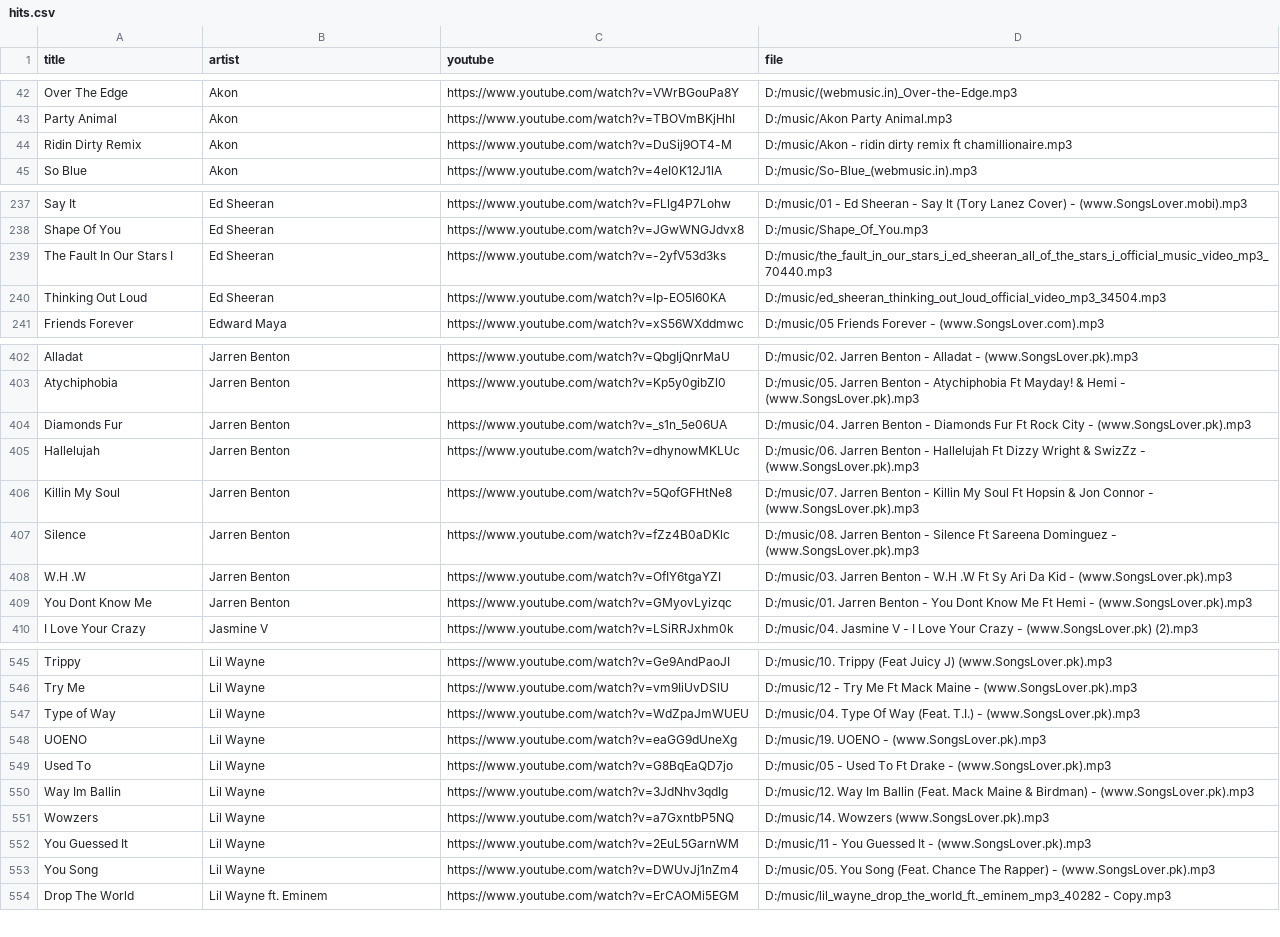
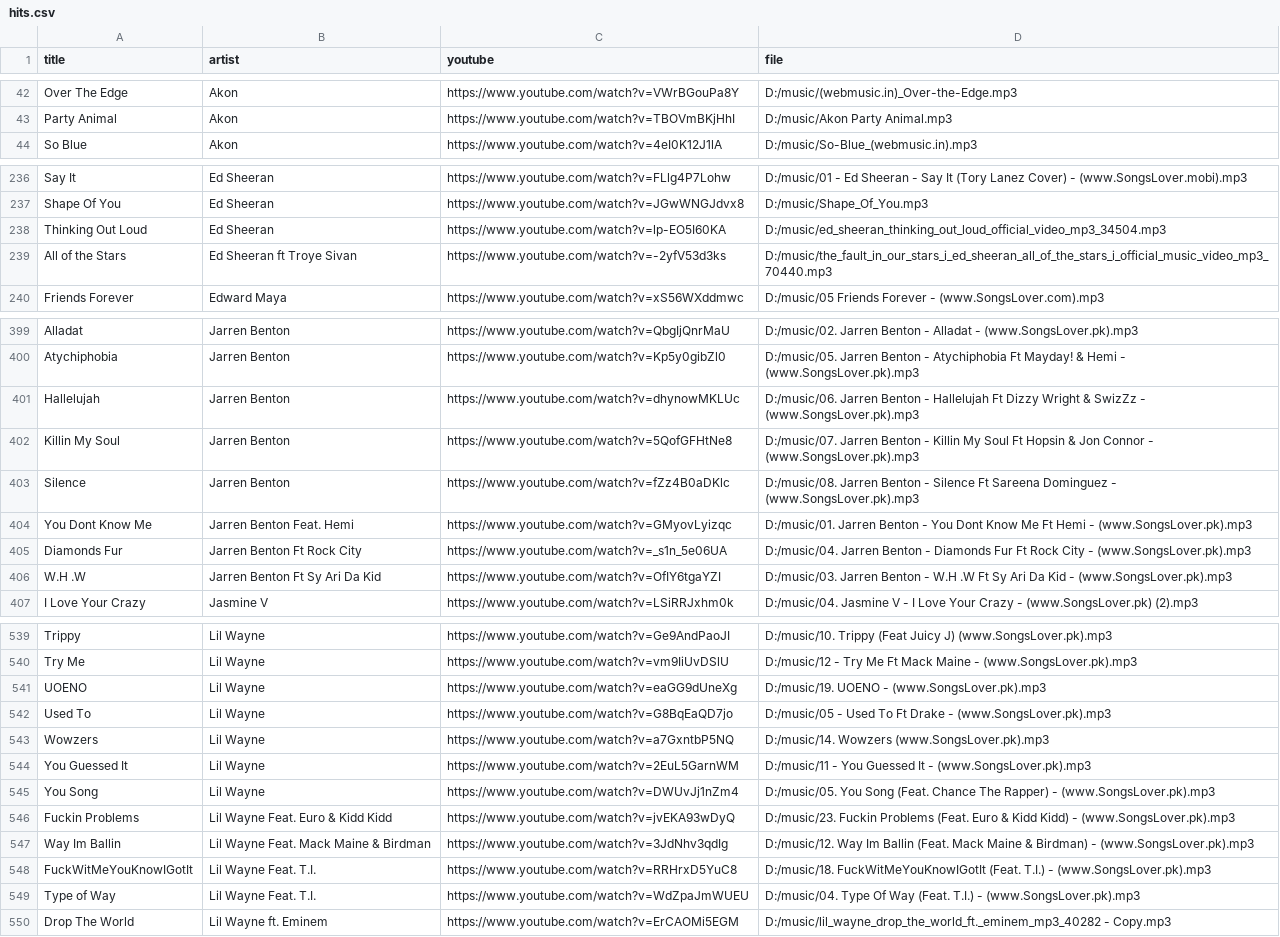
Before and after one commit to 1218Anubhavmishra/StemGuess, a CSV file: server/scripts/hits.csv, drawn as a sheet; only a part is shown, gaps mark what is left out; the diff covers the shown part only.

```diff
--- a/server/scripts/hits.csv
+++ b/server/scripts/hits.csv
@@ -43,3 +43,2 @@ Over The Edge,Akon,https://www.youtube.com/watch?v=VWrBGouPa8Y,D:/music/(webmusi
 Party Animal,Akon,https://www.youtube.com/watch?v=TBOVmBKjHhI,D:/music/Akon Party Animal.mp3
-Ridin Dirty Remix,Akon,https://www.youtube.com/watch?v=DuSij9OT4-M,D:/music/Akon - ridin dirty remix ft chamillionaire.mp3
 So Blue,Akon,https://www.youtube.com/watch?v=4eI0K12J1lA,D:/music/So-Blue_(webmusic.in).mp3
@@ -238,4 +237,4 @@ Say It,Ed Sheeran,https://www.youtube.com/watch?v=FLlg4P7Lohw,D:/music/01 - Ed S
 Shape Of You,Ed Sheeran,https://www.youtube.com/watch?v=JGwWNGJdvx8,D:/music/Shape_Of_You.mp3
-The Fault In Our Stars I,Ed Sheeran,https://www.youtube.com/watch?v=-2yfV53d3ks,D:/music/the_fault_in_our_stars_i_ed_sheeran_all_of_the_stars_i_official_music_video_mp3_70440.mp3
 Thinking Out Loud,Ed Sheeran,https://www.youtube.com/watch?v=lp-EO5I60KA,D:/music/ed_sheeran_thinking_out_loud_official_video_mp3_34504.mp3
+All of the Stars,Ed Sheeran ft Troye Sivan,https://www.youtube.com/watch?v=-2yfV53d3ks,D:/music/the_fault_in_our_stars_i_ed_sheeran_all_of_the_stars_i_official_music_video_mp3_70440.mp3
 Friends Forever,Edward Maya,https://www.youtube.com/watch?v=xS56WXddmwc,D:/music/05 Friends Forever - (www.SongsLover.com).mp3
@@ -403,3 +400,2 @@ Alladat,Jarren Benton,https://www.youtube.com/watch?v=QbgIjQnrMaU,D:/music/02. J
 Atychiphobia,Jarren Benton,https://www.youtube.com/watch?v=Kp5y0gibZl0,D:/music/05. Jarren Benton - Atychiphobia Ft Mayday!  & Hemi - (www.SongsLover.pk).mp3
-Diamonds Fur,Jarren Benton,https://www.youtube.com/watch?v=_s1n_5e06UA,D:/music/04. Jarren Benton - Diamonds  Fur Ft Rock City - (www.SongsLover.pk).mp3
 Hallelujah,Jarren Benton,https://www.youtube.com/watch?v=dhynowMKLUc,D:/music/06. Jarren Benton - Hallelujah Ft Dizzy Wright &  SwizZz - (www.SongsLover.pk).mp3
@@ -407,4 +403,5 @@ Killin My Soul,Jarren Benton,https://www.youtube.com/watch?v=5QofGFHtNe8,D:/musi
 Silence,Jarren Benton,https://www.youtube.com/watch?v=fZz4B0aDKlc,D:/music/08. Jarren Benton - Silence Ft Sareena Dominguez - (www.SongsLover.pk).mp3
-W.H .W,Jarren Benton,https://www.youtube.com/watch?v=OfIY6tgaYZI,D:/music/03. Jarren Benton - W.H .W Ft Sy Ari Da Kid - (www.SongsLover.pk).mp3
-You Dont Know Me,Jarren Benton,https://www.youtube.com/watch?v=GMyovLyizqc,D:/music/01. Jarren Benton - You Dont Know Me Ft Hemi - (www.SongsLover.pk).mp3
+You Dont Know Me,Jarren Benton Feat. Hemi,https://www.youtube.com/watch?v=GMyovLyizqc,D:/music/01. Jarren Benton - You Dont Know Me Ft Hemi - (www.SongsLover.pk).mp3
+Diamonds Fur,Jarren Benton Ft Rock City,https://www.youtube.com/watch?v=_s1n_5e06UA,D:/music/04. Jarren Benton - Diamonds  Fur Ft Rock City - (www.SongsLover.pk).mp3
+W.H .W,Jarren Benton Ft Sy Ari Da Kid,https://www.youtube.com/watch?v=OfIY6tgaYZI,D:/music/03. Jarren Benton - W.H .W Ft Sy Ari Da Kid - (www.SongsLover.pk).mp3
 I Love Your Crazy,Jasmine V,https://www.youtube.com/watch?v=LSiRRJxhm0k,D:/music/04. Jasmine V - I Love Your Crazy - (www.SongsLover.pk) (2).mp3
@@ -546,6 +540,4 @@ Trippy,Lil Wayne,https://www.youtube.com/watch?v=Ge9AndPaoJI,D:/music/10. Trippy
 Try Me,Lil Wayne,https://www.youtube.com/watch?v=vm9IiUvDSlU,D:/music/12 - Try Me Ft Mack Maine - (www.SongsLover.pk).mp3
-Type of Way,Lil Wayne,https://www.youtube.com/watch?v=WdZpaJmWUEU,D:/music/04. Type Of Way (Feat. T.I.) - (www.SongsLover.pk).mp3
 UOENO,Lil Wayne,https://www.youtube.com/watch?v=eaGG9dUneXg,D:/music/19. UOENO - (www.SongsLover.pk).mp3
 Used To,Lil Wayne,https://www.youtube.com/watch?v=G8BqEaQD7jo,D:/music/05 - Used To Ft Drake - (www.SongsLover.pk).mp3
-Way Im Ballin,Lil Wayne,https://www.youtube.com/watch?v=3JdNhv3qdIg,D:/music/12. Way Im Ballin (Feat. Mack Maine & Birdman) - (www.SongsLover.pk).mp3
 Wowzers,Lil Wayne,https://www.youtube.com/watch?v=a7GxntbP5NQ,D:/music/14. Wowzers (www.SongsLover.pk).mp3
@@ -553,2 +545,6 @@ You Guessed It,Lil Wayne,https://www.youtube.com/watch?v=2EuL5GarnWM,D:/music/11
 You Song,Lil Wayne,https://www.youtube.com/watch?v=DWUvJj1nZm4,D:/music/05. You Song (Feat. Chance The Rapper) - (www.SongsLover.pk).mp3
+Fuckin Problems,Lil Wayne Feat. Euro & Kidd Kidd,https://www.youtube.com/watch?v=jvEKA93wDyQ,D:/music/23. Fuckin Problems (Feat. Euro & Kidd Kidd) - (www.SongsLover.pk).mp3
+Way Im Ballin,Lil Wayne Feat. Mack Maine & Birdman,https://www.youtube.com/watch?v=3JdNhv3qdIg,D:/music/12. Way Im Ballin (Feat. Mack Maine & Birdman) - (www.SongsLover.pk).mp3
+FuckWitMeYouKnowIGotIt,Lil Wayne Feat. T.I.,https://www.youtube.com/watch?v=RRHrxD5YuC8,D:/music/18. FuckWitMeYouKnowIGotIt (Feat. T.I.) - (www.SongsLover.pk).mp3
+Type of Way,Lil Wayne Feat. T.I.,https://www.youtube.com/watch?v=WdZpaJmWUEU,D:/music/04. Type Of Way (Feat. T.I.) - (www.SongsLover.pk).mp3
 Drop The World,Lil Wayne ft. Eminem,https://www.youtube.com/watch?v=ErCAOMi5EGM,D:/music/lil_wayne_drop_the_world_ft._eminem_mp3_40282 - Copy.mp3
```
Also changed, not shown: 11 added rows, 16 removed rows and 9 edited cells elsewhere in this file, server/scripts/hits_rejected.csv.
